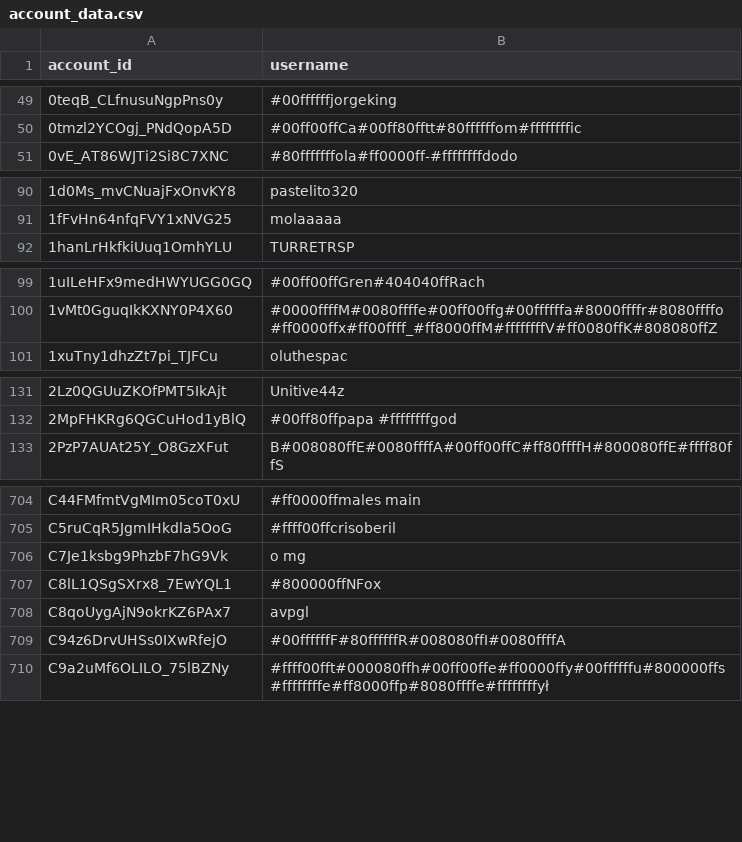
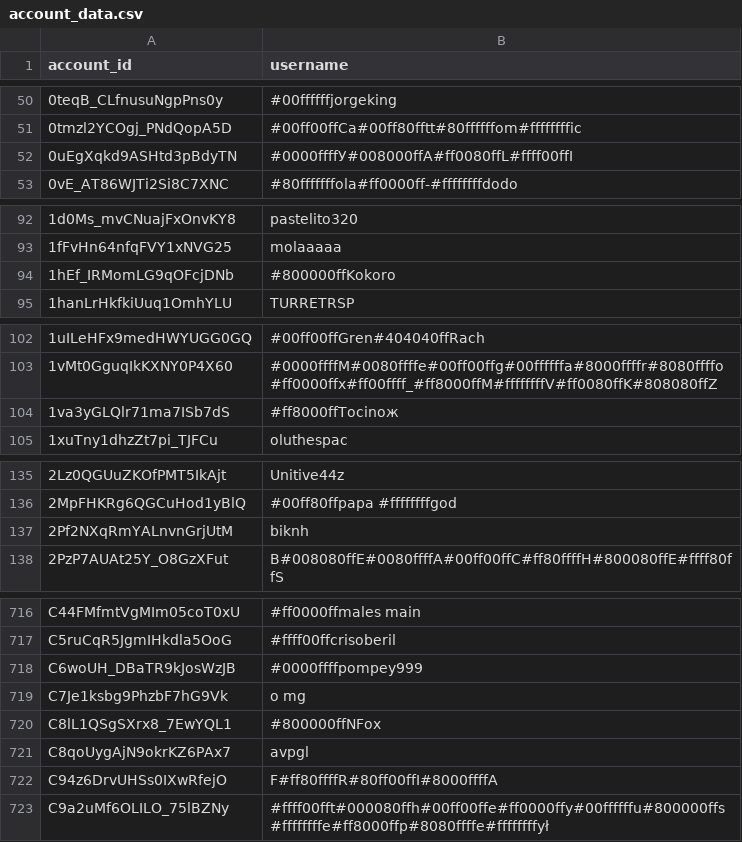
Before and after one commit to pewpewlive/ppl-data, a CSV file: account_data.csv, drawn as a sheet; only a part is shown, gaps mark what is left out; the diff covers the shown part only.

```diff
--- a/account_data.csv
+++ b/account_data.csv
@@ -50,2 +51,3 @@ account_id,username
 0tmzl2YCOgj_PNdQopA5D,#00ff00ffCa#00ff80fftt#80ffffffom#ffffffffic
+0uEgXqkd9ASHtd3pBdyTN,#0000ffffУ#008000ffA#ff0080ffL#ffff00ffI
 0vE_AT86WJTi2Si8C7XNC,#80fffffffola#ff0000ff-#ffffffffdodo
@@ -91,2 +93,3 @@ account_id,username
 1fFvHn64nfqFVY1xNVG25,molaaaaa
+1hEf_IRMomLG9qOFcjDNb,#800000ffKokoro
 1hanLrHkfkiUuq1OmhYLU,TURRETRSP
@@ -100,2 +103,3 @@ account_id,username
 1vMt0GguqIkKXNY0P4X60,#0000ffffM#0080ffffe#00ff00ffg#00ffffffa#8000ffffr#8080ffffo#ff0000ffx#ff00ffff_#ff8000ffM#ffffffffV#ff0080ffK#808080ffZ
+1va3yGLQlr71ma7ISb7dS,#ff8000ffTocinoж
 1xuTny1dhzZt7pi_TJFCu,oluthespac
@@ -132,2 +136,3 @@ account_id,username
 2MpFHKRg6QGCuHod1yBlQ,#00ff80ffpapa #ffffffffgod
+2Pf2NXqRmYALnvnGrjUtM,biknh
 2PzP7AUAt25Y_O8GzXFut,B#008080ffE#0080ffffA#00ff00ffC#ff80ffffH#800080ffE#ffff80ffS
@@ -705,2 +717,3 @@ C44FMfmtVgMIm05coT0xU,#ff0000ffmales main
 C5ruCqR5JgmIHkdla5OoG,#ffff00ffcrisoberil
+C6woUH_DBaTR9kJosWzJB,#0000ffffpompey999
 C7Je1ksbg9PhzbF7hG9Vk,o mg
@@ -708,3 +721,3 @@ C8lL1QSgSXrx8_7EwYQL1,#800000ffNFox
 C8qoUygAjN9okrKZ6PAx7,avpgl
-C94z6DrvUHSs0IXwRfejO,#00ffffffF#80ffffffR#008080ffI#0080ffffA
+C94z6DrvUHSs0IXwRfejO,F#ff80ffffR#80ff00ffI#8000ffffA
 C9a2uMf6OLILO_75lBZNy,#ffff00fft#000080ffh#00ff00ffe#ff0000ffy#00ffffffu#800000ffs#ffffffffe#ff8000ffp#8080ffffe#ffffffffуł
```
Also changed, not shown: 64 added rows, 6 removed rows and 3 edited cells elsewhere in this file, 1 other file.
